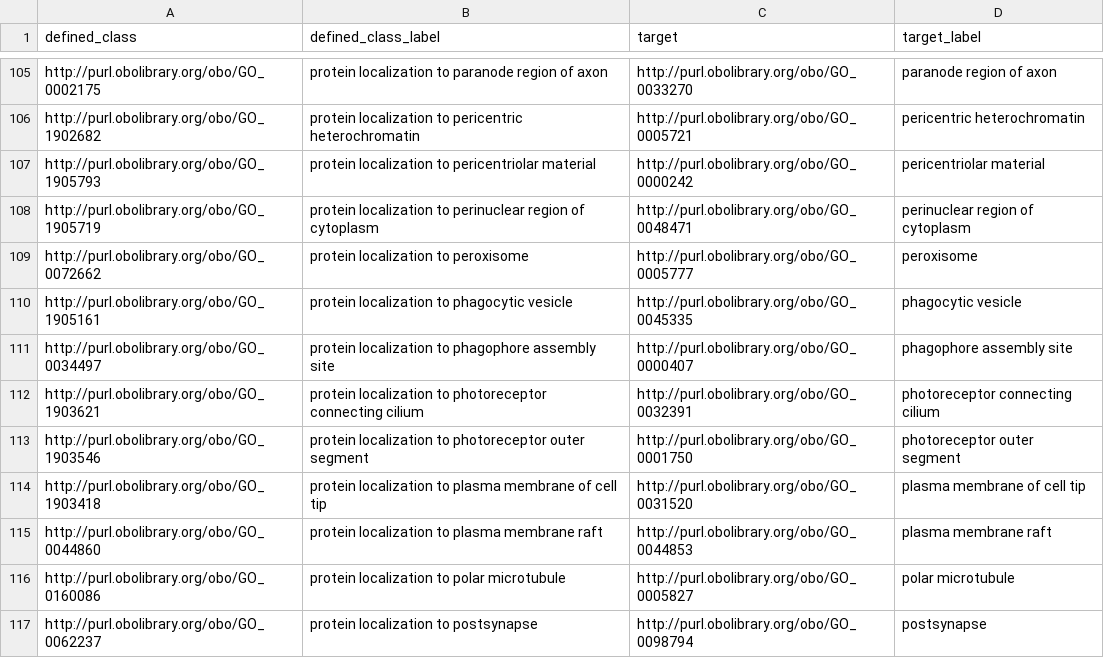
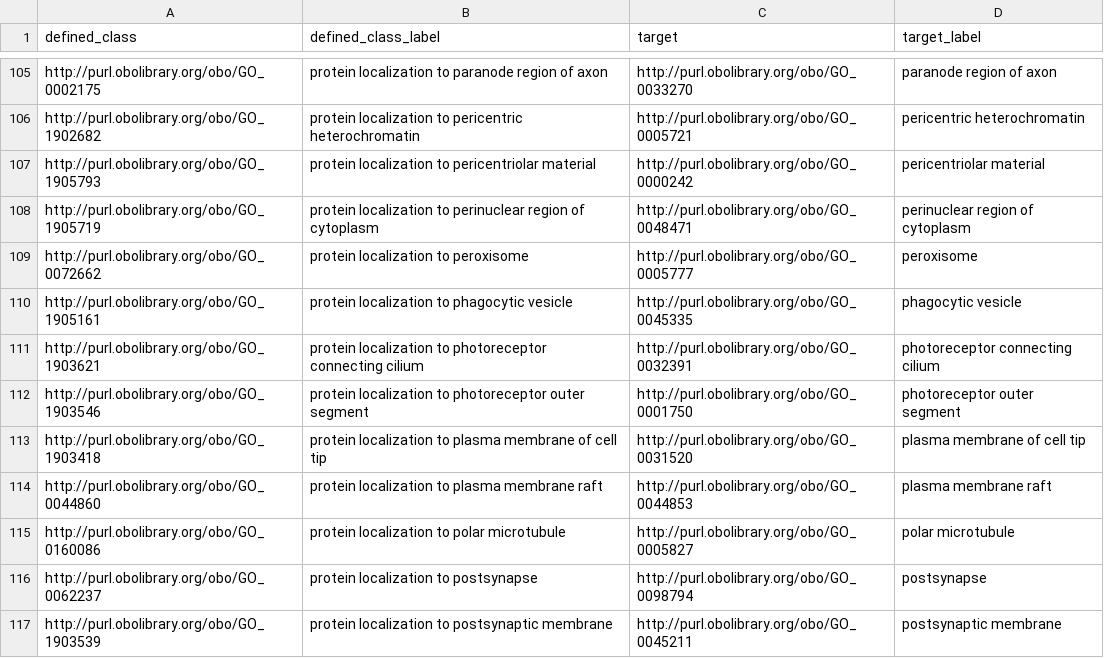
Before and after one commit to geneontology/go-ontology, a TSV file: src/design_patterns/protein_localization_to.tsv, drawn as a sheet; only a part is shown, gaps mark what is left out; the shorter side is filled out with more unchanged rows.

```diff
--- a/src/design_patterns/protein_localization_to.tsv
+++ b/src/design_patterns/protein_localization_to.tsv
@@ -110,3 +110,2 @@ http://purl.obolibrary.org/obo/GO_0072662	protein localization to peroxisome	htt
 http://purl.obolibrary.org/obo/GO_1905161	protein localization to phagocytic vesicle	http://purl.obolibrary.org/obo/GO_0045335	phagocytic vesicle
-http://purl.obolibrary.org/obo/GO_0034497	protein localization to phagophore assembly site	http://purl.obolibrary.org/obo/GO_0000407	phagophore assembly site
 http://purl.obolibrary.org/obo/GO_1903621	protein localization to photoreceptor connecting cilium	http://purl.obolibrary.org/obo/GO_0032391	photoreceptor connecting cilium
```
Also changed, not shown: src/design_patterns/negative_regulation.tsv, src/design_patterns/positive_regulation.tsv, 13 other files.
